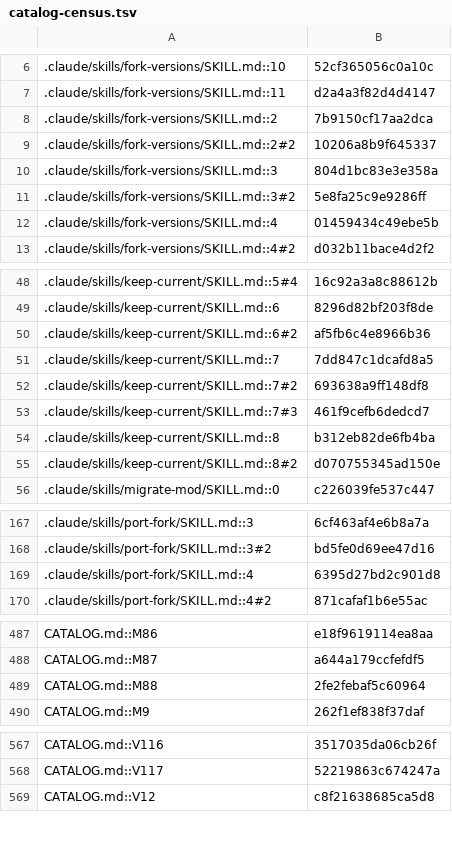
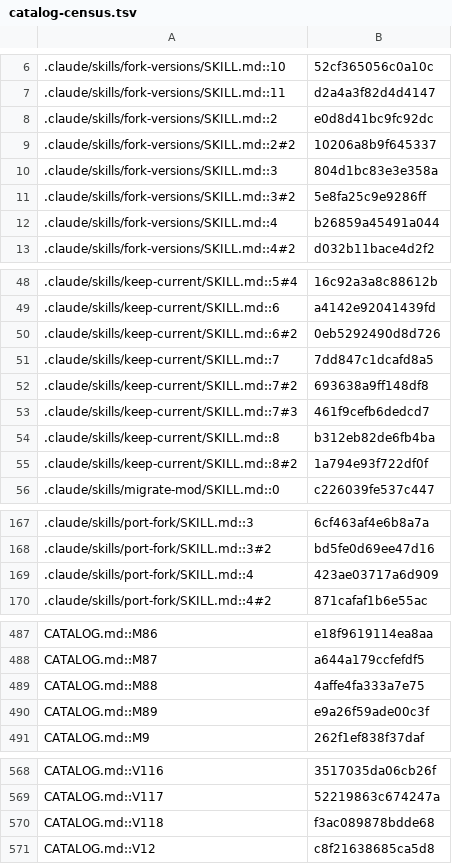
Before and after one commit to jivinstev/mc-mod-version-upgrade, a TSV file: docs/catalog-census.tsv, drawn as a sheet; only a part is shown, gaps mark what is left out; the diff covers the shown part only.

```diff
--- a/docs/catalog-census.tsv
+++ b/docs/catalog-census.tsv
@@ -7,3 +7,3 @@
 .claude/skills/fork-versions/SKILL.md::11	d2a4a3f82d4d4147
-.claude/skills/fork-versions/SKILL.md::2	7b9150cf17aa2dca
+.claude/skills/fork-versions/SKILL.md::2	e0d8d41bc9fc92dc
 .claude/skills/fork-versions/SKILL.md::2#2	10206a8b9f645337
@@ -11,3 +11,3 @@
 .claude/skills/fork-versions/SKILL.md::3#2	5e8fa25c9e9286ff
-.claude/skills/fork-versions/SKILL.md::4	01459434c49ebe5b
+.claude/skills/fork-versions/SKILL.md::4	b26859a45491a044
 .claude/skills/fork-versions/SKILL.md::4#2	d032b11bace4d2f2
@@ -48,4 +48,4 @@
 .claude/skills/keep-current/SKILL.md::5#4	16c92a3a8c88612b
-.claude/skills/keep-current/SKILL.md::6	8296d82bf203f8de
-.claude/skills/keep-current/SKILL.md::6#2	af5fb6c4e8966b36
+.claude/skills/keep-current/SKILL.md::6	a4142e92041439fd
+.claude/skills/keep-current/SKILL.md::6#2	0eb5292490d8d726
 .claude/skills/keep-current/SKILL.md::7	7dd847c1dcafd8a5
@@ -54,3 +54,3 @@
 .claude/skills/keep-current/SKILL.md::8	b312eb82de6fb4ba
-.claude/skills/keep-current/SKILL.md::8#2	d070755345ad150e
+.claude/skills/keep-current/SKILL.md::8#2	1a794e93f722df0f
 .claude/skills/migrate-mod/SKILL.md::0	c226039fe537c447
@@ -168,3 +168,3 @@
 .claude/skills/port-fork/SKILL.md::3#2	bd5fe0d69ee47d16
-.claude/skills/port-fork/SKILL.md::4	6395d27bd2c901d8
+.claude/skills/port-fork/SKILL.md::4	423ae03717a6d909
 .claude/skills/port-fork/SKILL.md::4#2	871cafaf1b6e55ac
@@ -488,3 +488,4 @@ CATALOG.md::M86	e18f9619114ea8aa
 CATALOG.md::M87	a644a179ccfefdf5
-CATALOG.md::M88	2fe2febaf5c60964
+CATALOG.md::M88	4affe4fa333a7e75
+CATALOG.md::M89	e9a26f59ade00c3f
 CATALOG.md::M9	262f1ef838f37daf
@@ -568,2 +569,3 @@ CATALOG.md::V116	3517035da06cb26f
 CATALOG.md::V117	52219863c674247a
+CATALOG.md::V118	f3ac089878bdde68
 CATALOG.md::V12	c8f21638685ca5d8
```
Also changed, not shown: 16 edited cells elsewhere in this file, 10 other files.
